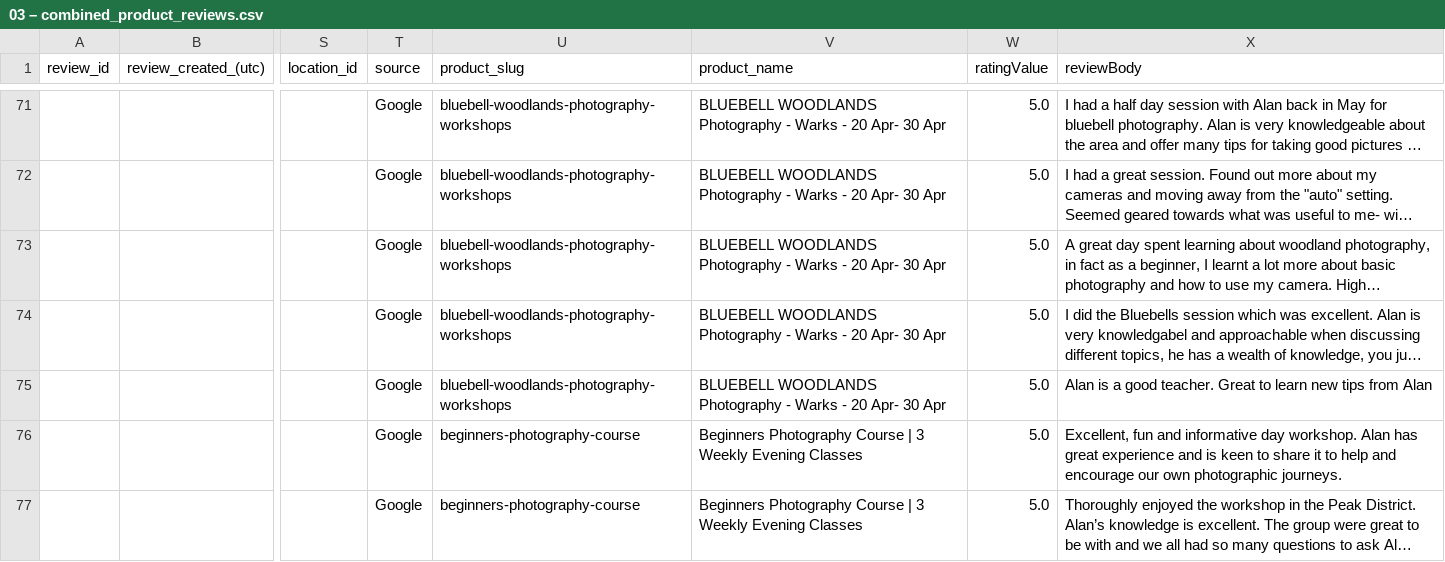
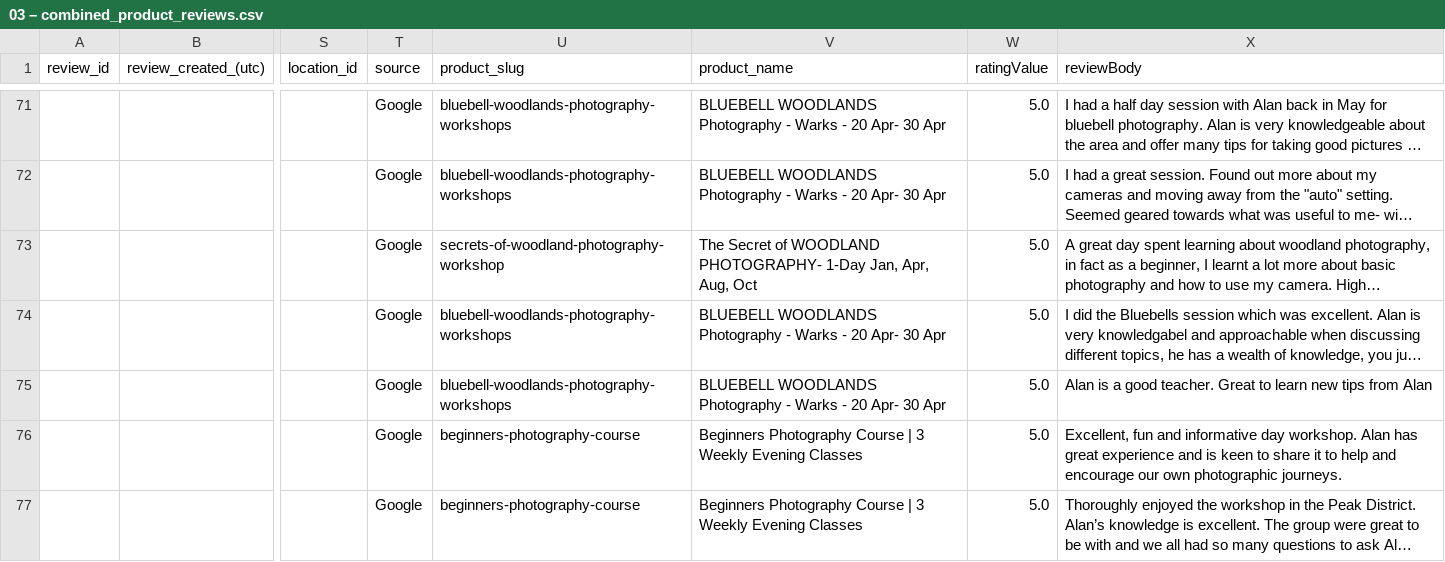
Before and after one commit to alanranger/alan-shared-resources, a CSV file: csv processed/03 – combined_product_reviews.csv, drawn as a sheet; only a part is shown, gaps mark what is left out; long unchanged cells end in …; the diff covers the shown part only; the diff names each change by its address in the sheet, - before the commit and + after, or states it on an @@ line.

```diff
--- a/csv processed/03 – combined_product_reviews.csv
+++ b/csv processed/03 – combined_product_reviews.csv
-U73 (product_slug): bluebell-woodlands-photography-workshops
+U73 (product_slug): secrets-of-woodland-photography-workshop
-V73 (product_name): BLUEBELL WOODLANDS Photography - Warks - 20 Apr- 30 Apr
+V73 (product_name): The Secret of WOODLAND PHOTOGRAPHY- 1-Day Jan, Apr, Aug, Oct
```
Also changed, not shown: 40 edited cells elsewhere in this file, csv processed/03b_google_matched.csv, outputs/schema/products/review_summary.csv, 29 other files.
